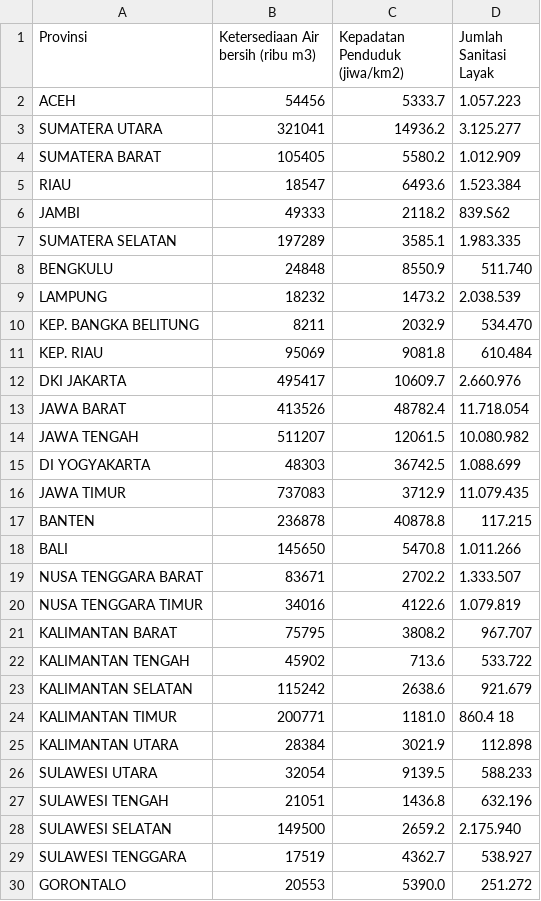
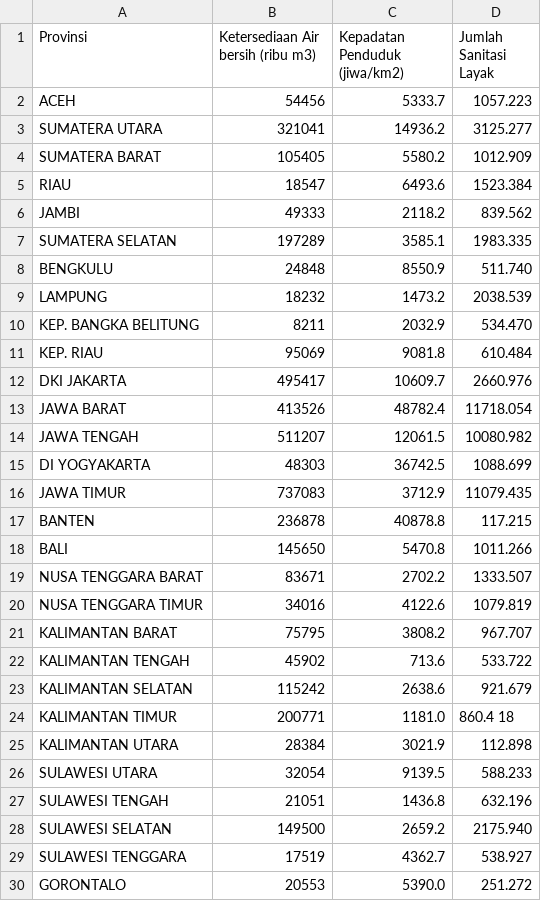
Before and after one commit to winarsibidul03/SEC23, a CSV file: Dataset_SEC2023 - Sheet6 (1).csv, drawn as a sheet; only a part is shown.

Commit message:
Update Dataset_SEC2023 - Sheet6 (1).csv

```diff
--- a/Dataset_SEC2023 - Sheet6 (1).csv
+++ b/Dataset_SEC2023 - Sheet6 (1).csv
@@ -1,21 +1,21 @@
 Provinsi,Ketersediaan Air bersih (ribu m3),Kepadatan Penduduk  (jiwa/km2),Jumlah Sanitasi Layak
-ACEH,54456,5333.7,1.057.223
-SUMATERA UTARA,321041,14936.2,3.125.277
-SUMATERA BARAT,105405,5580.2,1.012.909
-RIAU,18547,6493.6,1.523.384
-JAMBI,49333,2118.2,839.S62
-SUMATERA SELATAN,197289,3585.1,1.983.335
+ACEH,54456,5333.7,1057.223
+SUMATERA UTARA,321041,14936.2,3125.277
+SUMATERA BARAT,105405,5580.2,1012.909
+RIAU,18547,6493.6,1523.384
+JAMBI,49333,2118.2,839.562
+SUMATERA SELATAN,197289,3585.1,1983.335
 BENGKULU,24848,8550.9,511.740
-LAMPUNG,18232,1473.2,2.038.539
+LAMPUNG,18232,1473.2,2038.539
 KEP. BANGKA BELITUNG,8211,2032.9,534.470
 KEP. RIAU,95069,9081.8,610.484
-DKI JAKARTA,495417,10609.7,2.660.976
-JAWA BARAT,413526,48782.4,11.718.054
-JAWA TENGAH,511207,12061.5,10.080.982
-DI YOGYAKARTA,48303,36742.5,1.088.699
-JAWA TIMUR,737083,3712.9,11.079.435
+DKI JAKARTA,495417,10609.7,2660.976
+JAWA BARAT,413526,48782.4,11718.054
+JAWA TENGAH,511207,12061.5,10080.982
+DI YOGYAKARTA,48303,36742.5,1088.699
+JAWA TIMUR,737083,3712.9,11079.435
 BANTEN,236878,40878.8,117.215
-BALI,145650,5470.8,1.011.266
-NUSA TENGGARA BARAT,83671,2702.2,1.333.507
-NUSA TENGGARA TIMUR,34016,4122.6,1.079.819
+BALI,145650,5470.8,1011.266
+NUSA TENGGARA BARAT,83671,2702.2,1333.507
+NUSA TENGGARA TIMUR,34016,4122.6,1079.819
 KALIMANTAN BARAT,75795,3808.2,967.707
@@ -27,3 +27,3 @@ SULAWESI UTARA,32054,9139.5,588.233
 SULAWESI TENGAH,21051,1436.8,632.196
-SULAWESI SELATAN,149500,2659.2,2.175.940
+SULAWESI SELATAN,149500,2659.2,2175.940
 SULAWESI TENGGARA,17519,4362.7,538.927
```
